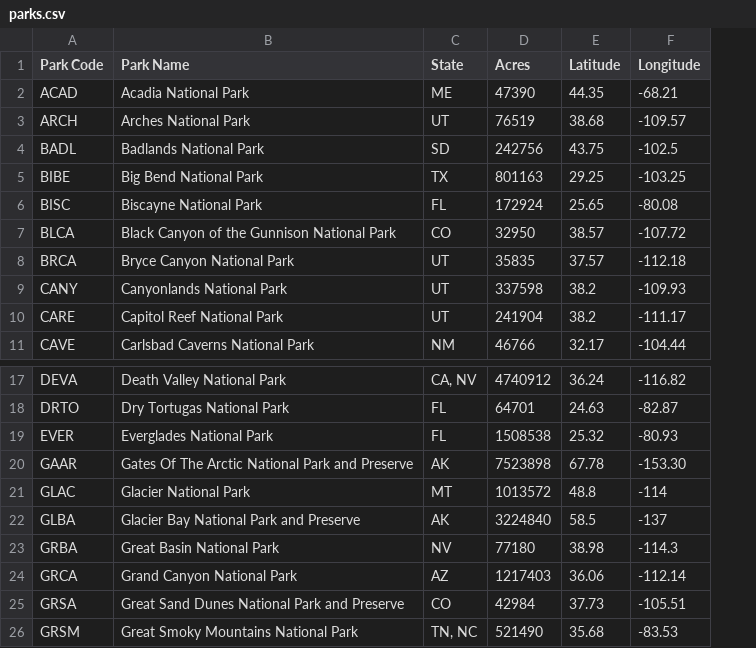
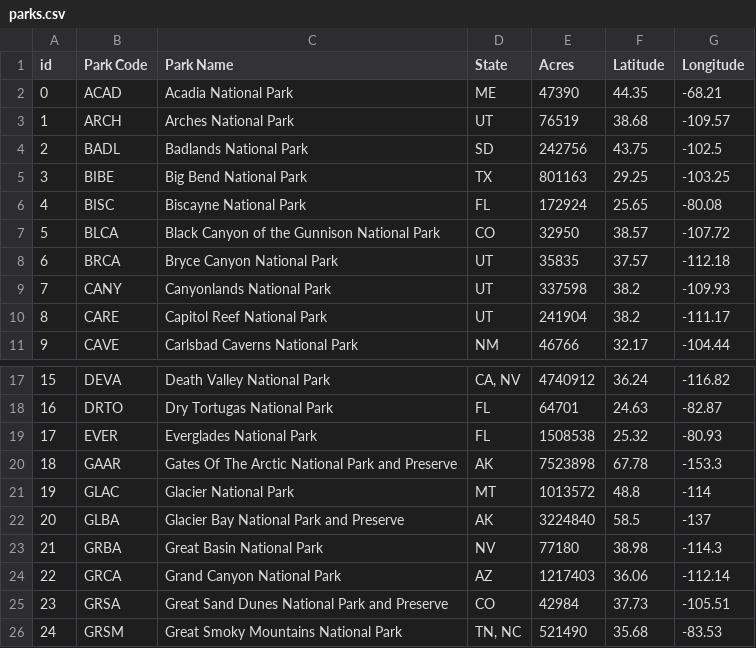
Before and after one commit to raj-cmyk/Zombie-Tigers-ETL-Project, a CSV file: dataFiles/parks.csv, drawn as a sheet; only a part is shown, gaps mark what is left out; addresses are those after the commit; the diff names each change by its address in the sheet, - before the commit and + after, or states it on an @@ line.

```diff
--- a/dataFiles/parks.csv
+++ b/dataFiles/parks.csv
+column A (id), rows 2-11: 0 | 1 | 2 | 3 | 4 | 5 | 6 | 7 | 8 | 9; rows 17-26: 15 | 16 | 17 | 18 | 19 | 20 | 21 | 22 | 23 | 24
-G20 (Longitude): -153.30
+G20 (Longitude): -153.3
```
Also changed, not shown: 1 other file.
